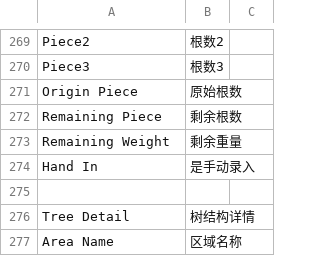
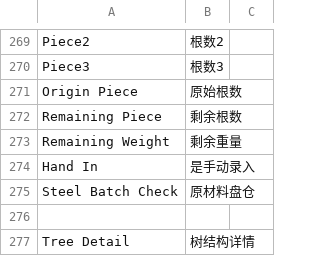
Before and after one commit to coldenmaster/bbl_app, a CSV file: bbl_app/translations/zh.csv, drawn as a sheet; only a part is shown, gaps mark what is left out; the shorter side is filled out with more unchanged rows.

Commit message:
steel batch check

```diff
--- a/bbl_app/translations/zh.csv
+++ b/bbl_app/translations/zh.csv
@@ -274,2 +274,3 @@ Remaining Weight,剩余重量,
 Hand In,是手动录入
+Steel Batch Check,原材料盘仓,
 
```
Also changed, not shown: 12 other files.
